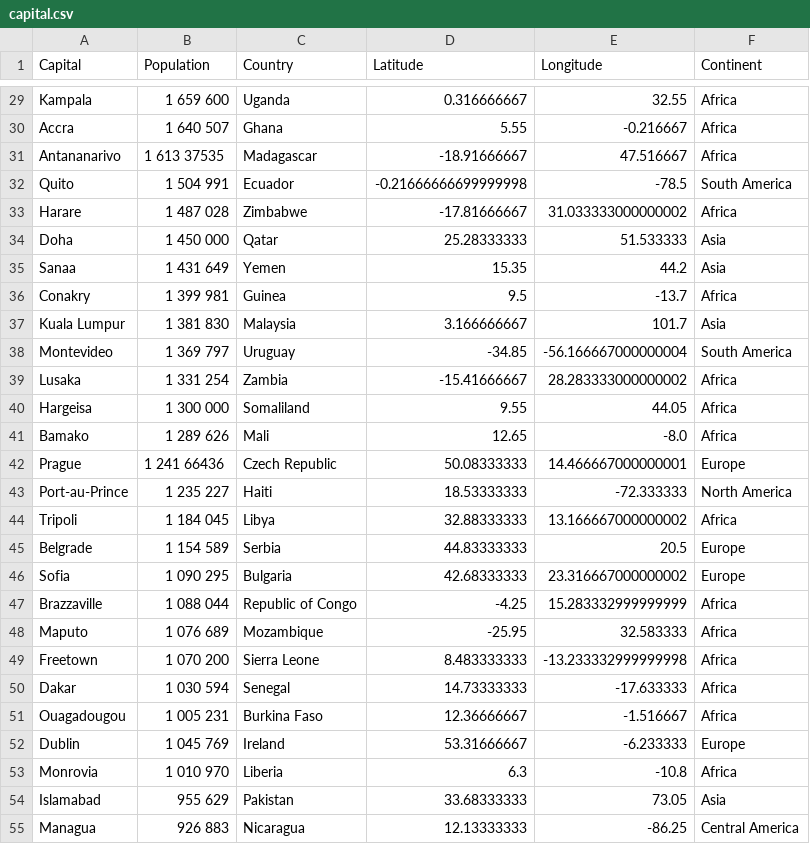
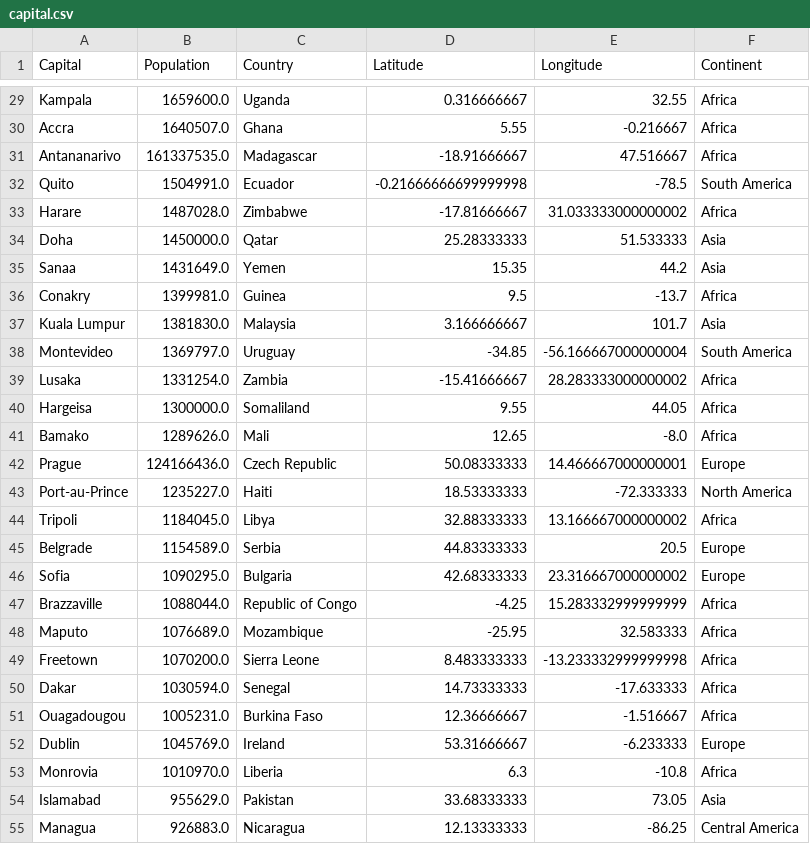
Before and after one commit to Dalanir/files, a CSV file: capital.csv, drawn as a sheet; only a part is shown, gaps mark what is left out; the diff covers the shown part only; the diff names each change by its address in the sheet, - before the commit and + after, or states it on an @@ line.

```diff
--- a/capital.csv
+++ b/capital.csv
-B29 (Population): 1 659 600
+B29 (Population): 1659600.0
-B30 (Population): 1 640 507
+B30 (Population): 1640507.0
-B31 (Population): 1 613 37535
+B31 (Population): 161337535.0
-B32 (Population): 1 504 991
+B32 (Population): 1504991.0
-B33 (Population): 1 487 028
+B33 (Population): 1487028.0
-B34 (Population): 1 450 000
+B34 (Population): 1450000.0
-B35 (Population): 1 431 649
+B35 (Population): 1431649.0
-B36 (Population): 1 399 981
+B36 (Population): 1399981.0
-B37 (Population): 1 381 830
+B37 (Population): 1381830.0
-B38 (Population): 1 369 797
+B38 (Population): 1369797.0
-B39 (Population): 1 331 254
+B39 (Population): 1331254.0
-B40 (Population): 1 300 000
+B40 (Population): 1300000.0
-B41 (Population): 1 289 626
+B41 (Population): 1289626.0
-B42 (Population): 1 241 66436
+B42 (Population): 124166436.0
-B43 (Population): 1 235 227
+B43 (Population): 1235227.0
-B44 (Population): 1 184 045
+B44 (Population): 1184045.0
-B45 (Population): 1 154 589
+B45 (Population): 1154589.0
-B46 (Population): 1 090 295
+B46 (Population): 1090295.0
-B47 (Population): 1 088 044
+B47 (Population): 1088044.0
-B48 (Population): 1 076 689
+B48 (Population): 1076689.0
-B49 (Population): 1 070 200
+B49 (Population): 1070200.0
-B50 (Population): 1 030 594
+B50 (Population): 1030594.0
-B51 (Population): 1 005 231
+B51 (Population): 1005231.0
-B52 (Population): 1 045 769
+B52 (Population): 1045769.0
-B53 (Population): 1 010 970
+B53 (Population): 1010970.0
-B54 (Population): 955 629
+B54 (Population): 955629.0
-B55 (Population): 926 883
+B55 (Population): 926883.0
```
Also changed, not shown: 130 edited cells elsewhere in this file.
